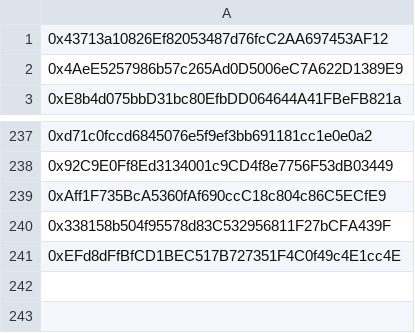
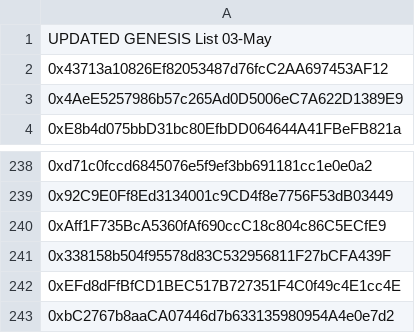
Before and after one commit to as2network/snapshot, a CSV file: data/addresses.csv, drawn as a sheet; only a part is shown, gaps mark what is left out.

Commit message:
Update addresses.csv

```diff
--- a/data/addresses.csv
+++ b/data/addresses.csv
@@ -1 +1,2 @@
+UPDATED GENESIS List 03-May
 0x43713a10826Ef82053487d76fcC2AA697453AF12
@@ -241 +242,2 @@
 0xEFd8dFfBfCD1BEC517B727351F4C0f49c4E1cc4E
+0xbC2767b8aaCA07446d7b633135980954A4e0e7d2
```
